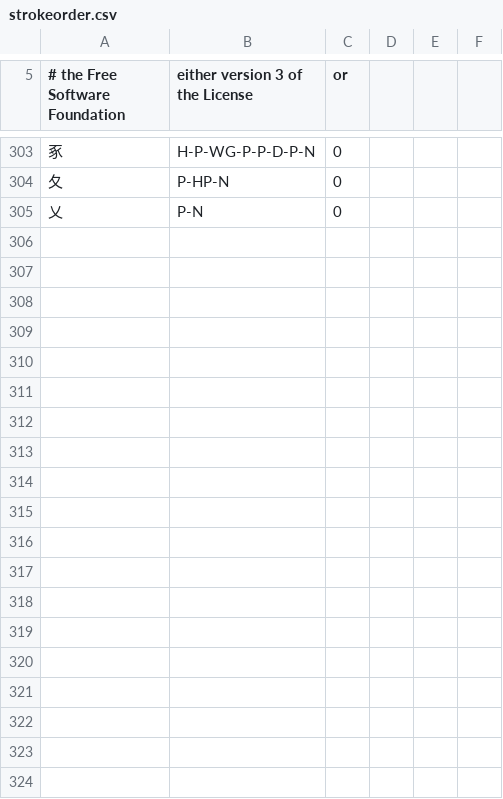
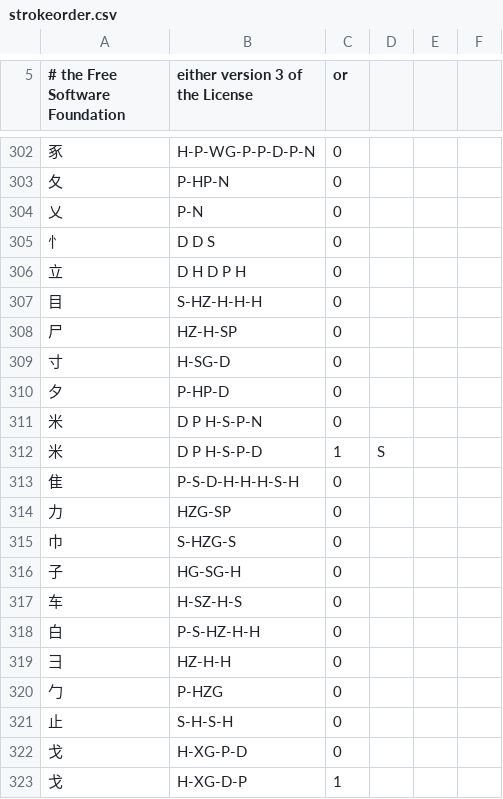
Before and after one commit to cburgmer/cjklib, a CSV file: cjklib/data/strokeorder.csv, drawn as a sheet; only a part is shown, gaps mark what is left out; the diff covers the shown part only.

Commit message:
[cjklib.data] More stroke order and decomposition entries, thanks to Uriah Eisenstein
git-svn-id: https://cjklib.googlecode.com/svn/trunk@333 fa4245f0-ad46-11dd-9d36-519045110ae9

```diff
--- a/cjklib/data/strokeorder.csv
+++ b/cjklib/data/strokeorder.csv
@@ -306 +305,20 @@
 "乂","P-N",0,
+"忄","D D S",0,
+"立","D H D P H",0,
+"目","S-HZ-H-H-H",0,
+"尸","HZ-H-SP",0,
+"寸","H-SG-D",0,
+"夕","P-HP-D",0,
+"米","D P H-S-P-N",0,
+"米","D P H-S-P-D",1,S,
+"隹","P-S-D-H-H-H-S-H",0,
+"力","HZG-SP",0,
+"巾","S-HZG-S",0,
+"子","HG-SG-H",0,
+"车","H-SZ-H-S",0,
+"白","P-S-HZ-H-H",0,
+"彐","HZ-H-H",0,
+"勹","P-HZG",0,
+"止","S-H-S-H",0,
+"戈","H-XG-P-D",0,
+"戈","H-XG-D-P",1,
```
Also changed, not shown: 24 added rows, 2 removed rows and 5 edited cells elsewhere in this file, cjklib/data/characterdecomposition.csv, cjklib/data/localecharacterglyph.csv.
